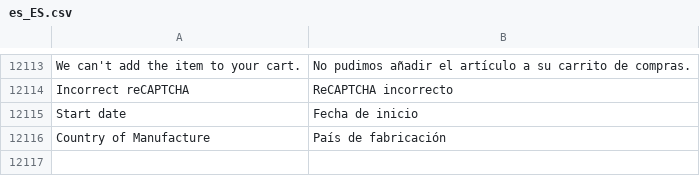
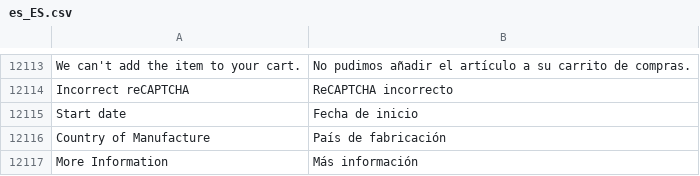
Before and after one commit to MagestioEcommerce/es, a CSV file: app/code/Magestio/Es/i18n/es_ES.csv, drawn as a sheet; only a part is shown, gaps mark what is left out.

Commit message:
Update es_ES.csv

```diff
--- a/app/code/Magestio/Es/i18n/es_ES.csv
+++ b/app/code/Magestio/Es/i18n/es_ES.csv
@@ -12509 +12509,2 @@ Start date, Fecha de inicio
 Country of Manufacture,País de fabricación
+"More Information","Más información"
```
